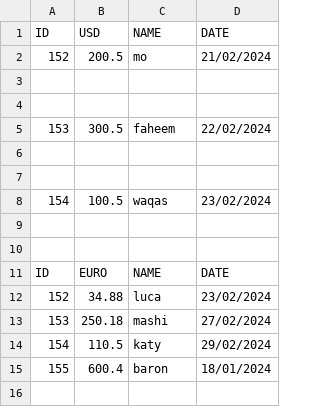
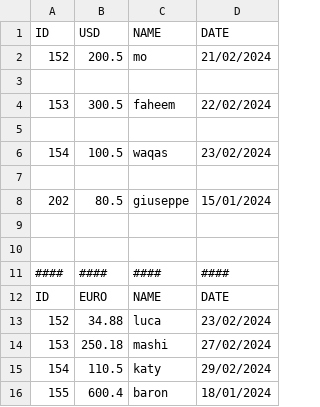
Before and after one commit to faheemjan5000/my-balance, a CSV file: invoices.csv, drawn as a sheet.

Commit message:
updated invoice

```diff
--- a/invoices.csv
+++ b/invoices.csv
@@ -3,5 +3,3 @@ ID,USD,NAME,DATE
 
-
 153,300.5,faheem,22/02/2024
-
 
@@ -9,3 +7,6 @@ ID,USD,NAME,DATE
 
+202,80.5,giuseppe,15/01/2024
 
+
+####,####,####,####
 ID,EURO,NAME,DATE
```
Also changed, not shown: 1 other file.
